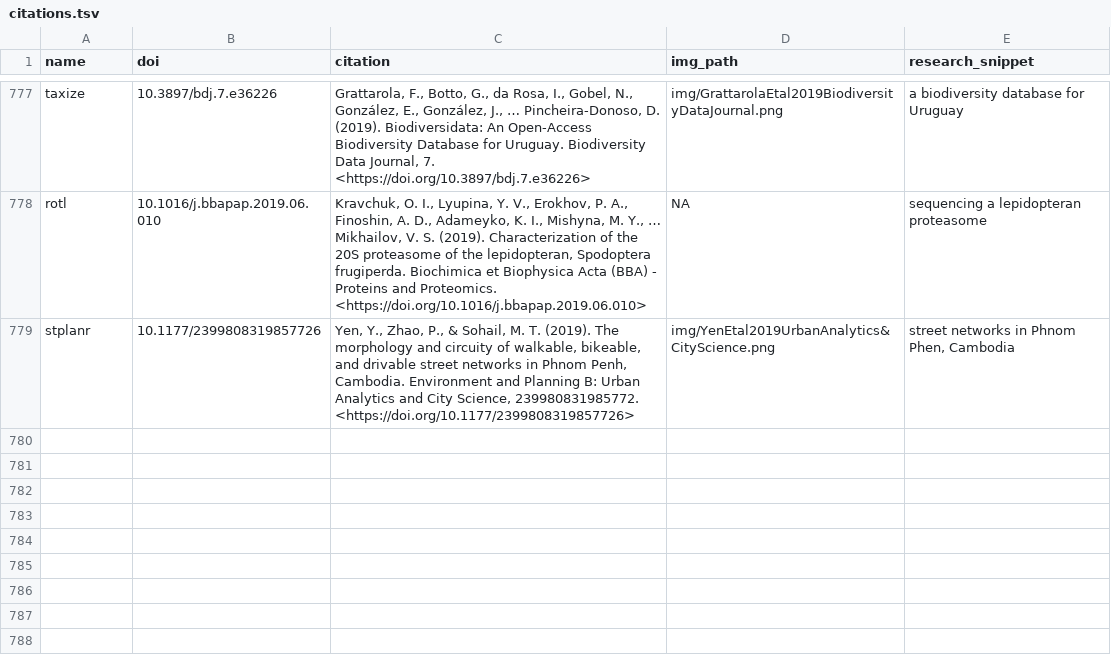
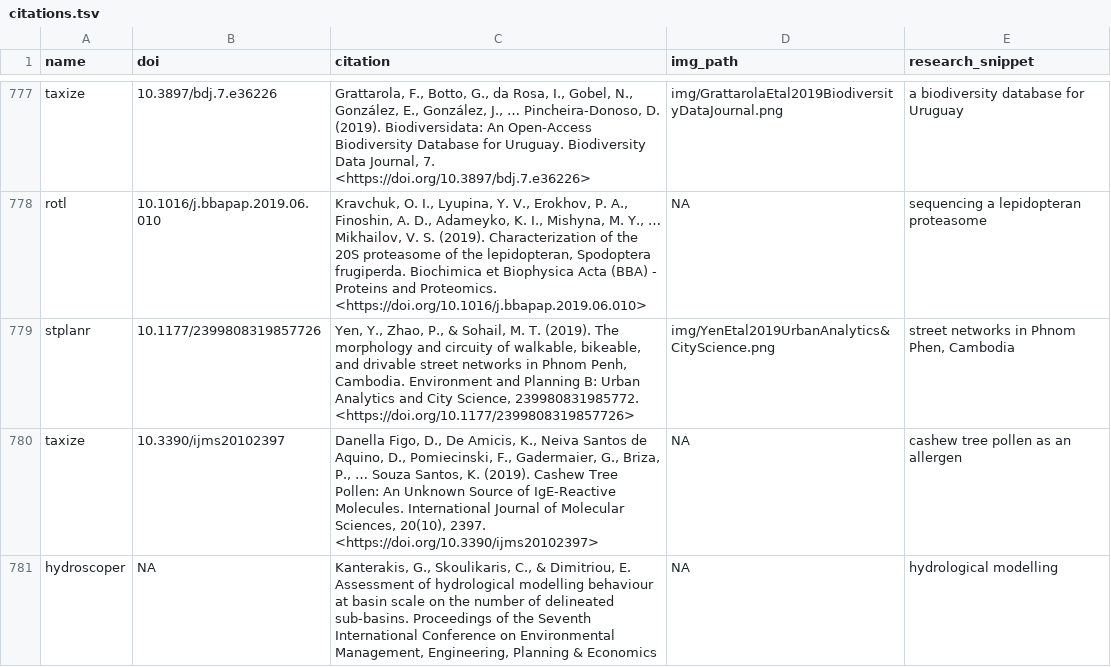
Before and after one commit to ropensci-org/ropensci_citations, a TSV file: citations.tsv, drawn as a sheet; only a part is shown, gaps mark what is left out; the diff names each change by its address in the sheet, - before the commit and + after, or states it on an @@ line.

Commit message:
taxize and hydroscoper citations added

```diff
--- a/citations.tsv
+++ b/citations.tsv
+row 780: taxize | 10.3390/ijms20102397 | Danella Figo, D., De Amicis, K., Neiva Santos de Aquino, D., Pomiecinski, F., Gadermaier, G., Briza, P., … Souza Santos, K. (2019). Cashew Tree Pollen: An Unknown Source of IgE-Reactive Molecules. International Journal of Molecular Sciences, 20(10), 2397. <https://doi.org/10.3390/ijms20102397> | NA | cashew tree pollen as an allergen
+row 781: hydroscoper | NA | Kanterakis, G., Skoulikaris, C., & Dimitriou, E. Assessment of hydrological modelling behaviour at basin scale on the number of delineated sub-basins. Proceedings of the Seventh International Conference on Environmental Management, Engineering, Planning & Economics | NA | hydrological modelling
```
Also changed, not shown: 1 other file.
